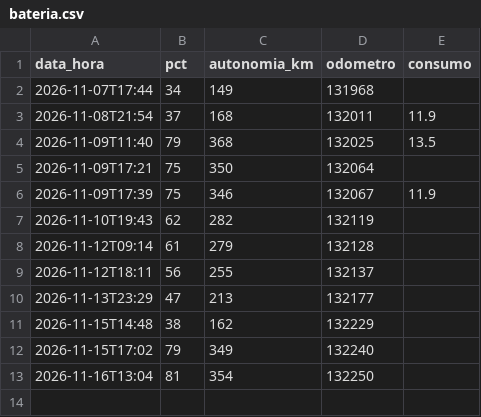
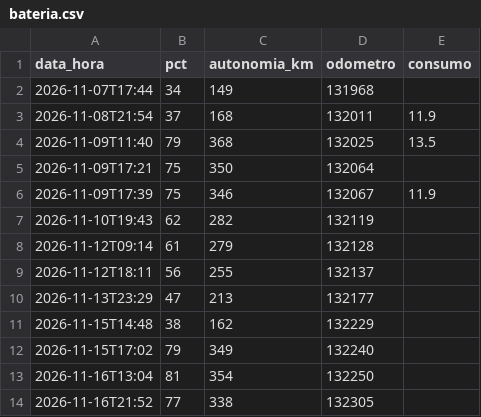
Before and after one commit to Thegame159/Carregamentos, a CSV file: widget/bateria.csv, drawn as a sheet; the diff names each change by its address in the sheet, - before the commit and + after, or states it on an @@ line.

```diff
--- a/widget/bateria.csv
+++ b/widget/bateria.csv
+row 14: 2026-11-16T21:52 | 77 | 338 | 132305
```
Also changed, not shown: widget/km.csv, 2 other files.
